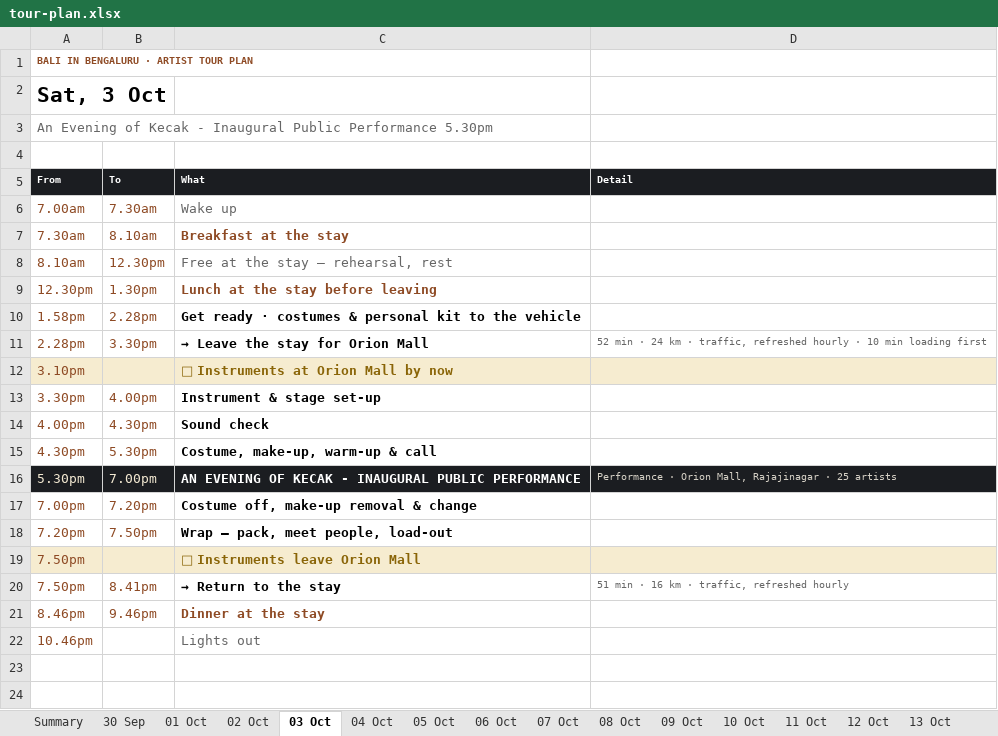
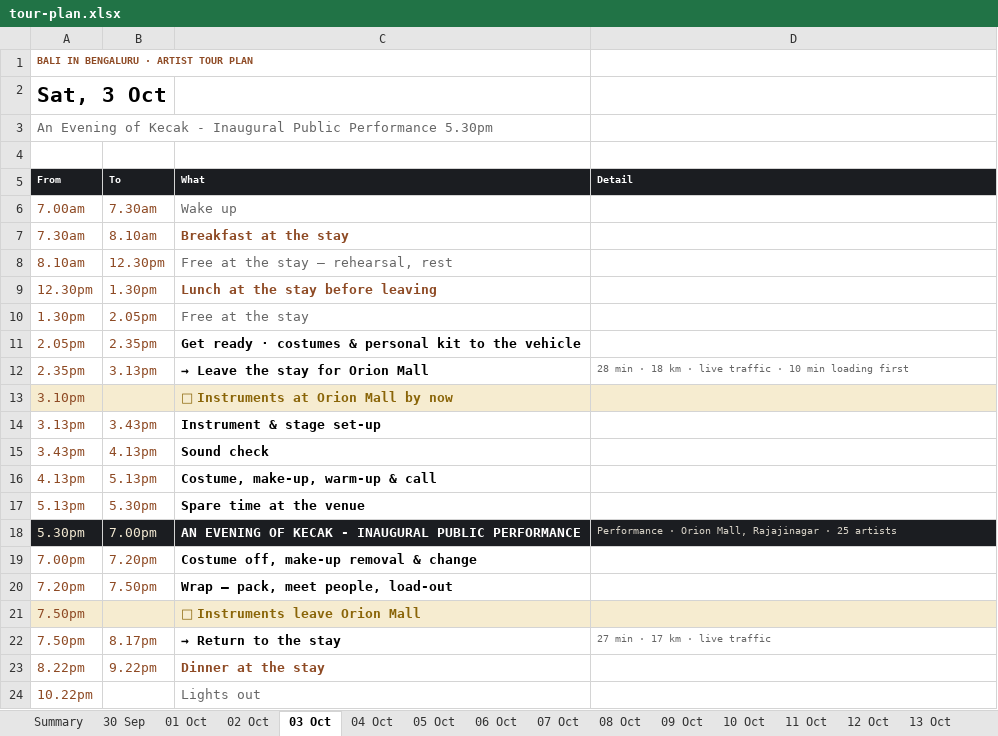
Before and after one commit to p-cult/bali-in-blr, an Excel workbook: plan/tour-plan.xlsx, sheet 03 Oct, drawn as a sheet; values as stored, in another font and other column widths than the file's, no borders; addresses are those after the commit; the diff names each change by its address in the sheet, - before the commit and + after, or states it on an @@ line.

```diff
--- a/plan/tour-plan.xlsx (sheet 03 Oct)
+++ b/plan/tour-plan.xlsx (sheet 03 Oct)
+row 10: 1.30pm | 2.05pm | Free at the stay
-A11 (From): 1.58pm
+A11 (From): 2.05pm
-B11 (To): 2.28pm
+B11 (To): 2.35pm
-A12 (From): 2.28pm
+A12 (From): 2.35pm
-B12 (To): 3.30pm
+B12 (To): 3.13pm
-D12 (Detail): 52 min · 24 km · traffic, refreshed hourly · 10…
+D12 (Detail): 28 min · 18 km · live traffic · 10…
-A14 (From): 3.30pm
+A14 (From): 3.13pm
-B14 (To): 4.00pm
+B14 (To): 3.43pm
-A15 (From): 4.00pm
+A15 (From): 3.43pm
-B15 (To): 4.30pm
+B15 (To): 4.13pm
-A16 (From): 4.30pm
+A16 (From): 4.13pm
-B16 (To): 5.30pm
+B16 (To): 5.13pm
+row 17: 5.13pm | 5.30pm | Spare time at the venue
-B22 (To): 8.41pm
+B22 (To): 8.17pm
-D22 (Detail): 51 min · 16 km · traffic, refreshed hourly
+D22 (Detail): 27 min · 17 km · live traffic
-A23 (From): 8.46pm
+A23 (From): 8.22pm
-B23 (To): 9.46pm
+B23 (To): 9.22pm
-A24 (From): 10.46pm
+A24 (From): 10.22pm
```
Also changed, not shown: sheet 02 Oct, sheet Summary, sheet 30 Sep, plan/tour-plan-20th-mile-routine.xlsx, plan/tour-plan-20th-mile.xlsx, 12 other files.
